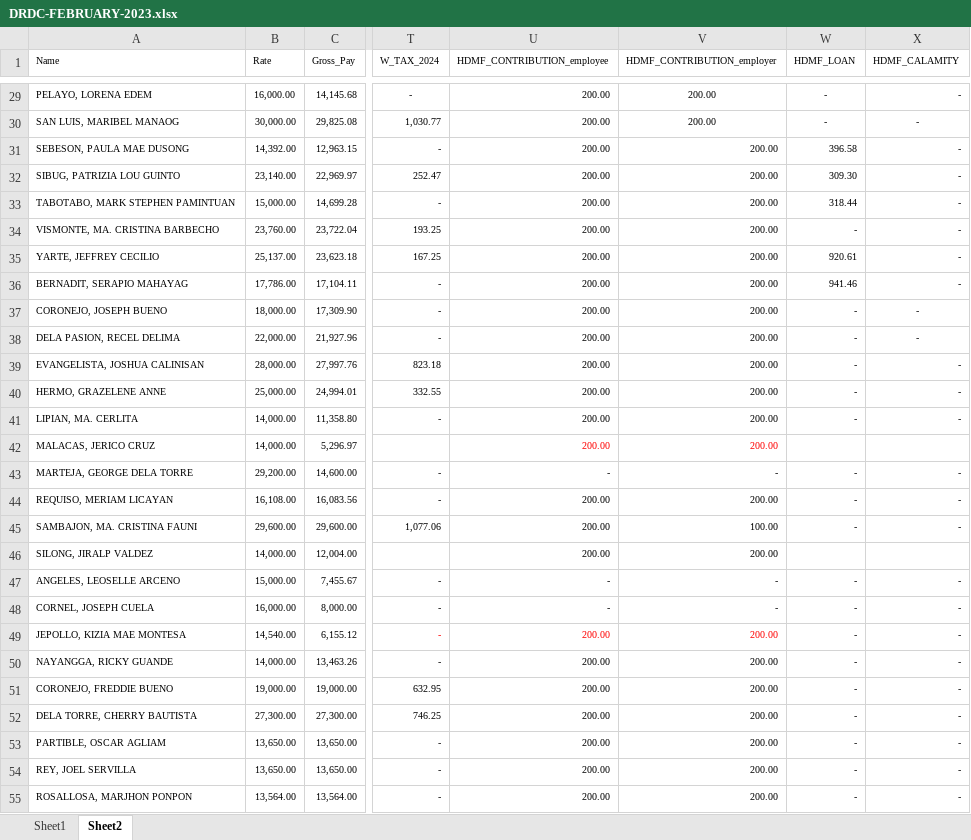
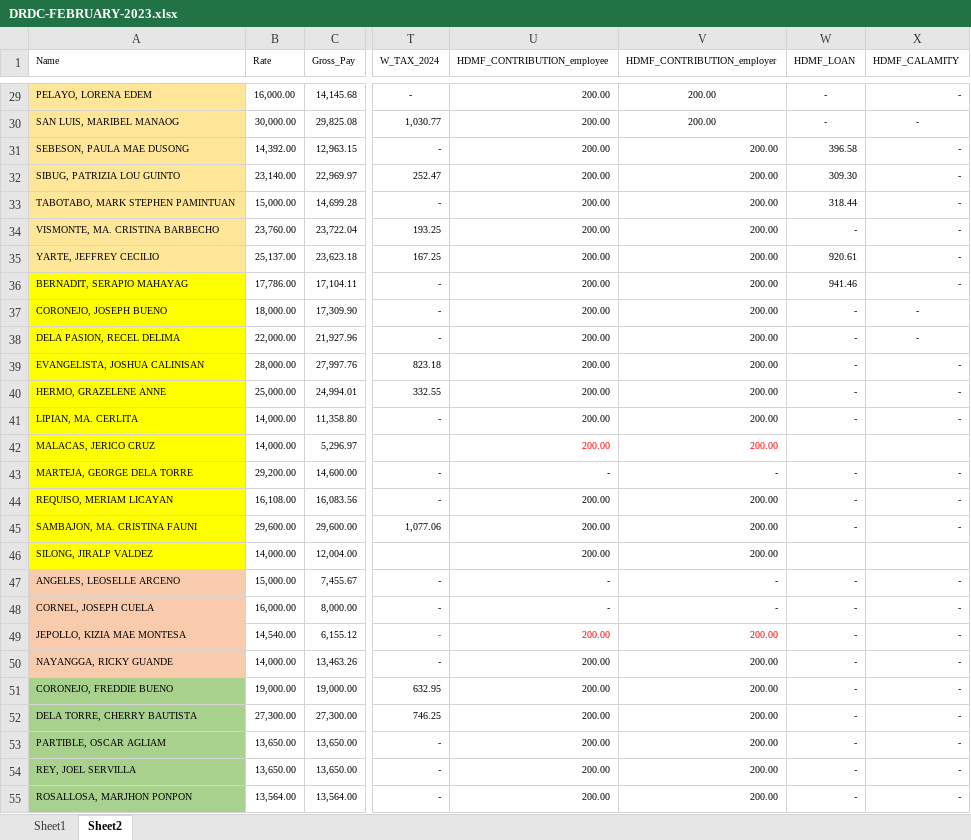
Before and after one commit to joeygracesabusido/drdc_payroll_report, an Excel workbook: DRDC-FEBRUARY-2023.xlsx, sheet Sheet2, drawn as a sheet; only a part is shown, gaps mark what is left out; values as stored, in another font and other column widths than the file's, no borders; the diff covers the shown part only; the diff names each change by its address in the sheet, - before the commit and + after, or states it on an @@ line.

```diff
--- a/DRDC-FEBRUARY-2023.xlsx (sheet Sheet2)
+++ b/DRDC-FEBRUARY-2023.xlsx (sheet Sheet2)
-A29:A35 fill: none
+A29:A35 fill: #FFE699
-A36:A46 fill: none
+A36:A46 fill: #FFFF00
-V45 (HDMF_CONTRIBUTION_employer): 100.00
+V45 (HDMF_CONTRIBUTION_employer): 200.00
-A47:A50 fill: none
+A47:A50 fill: #F8CBAD
-A51:A55 fill: none
+A51:A55 fill: #A9D18E
```
Also changed, not shown: 1 added row and cell formats elsewhere in this sheet, sheet Sheet1, DRDC EMPLOYEE LIST.xlsx, payroll_gross.xlsx, 1 other file.
